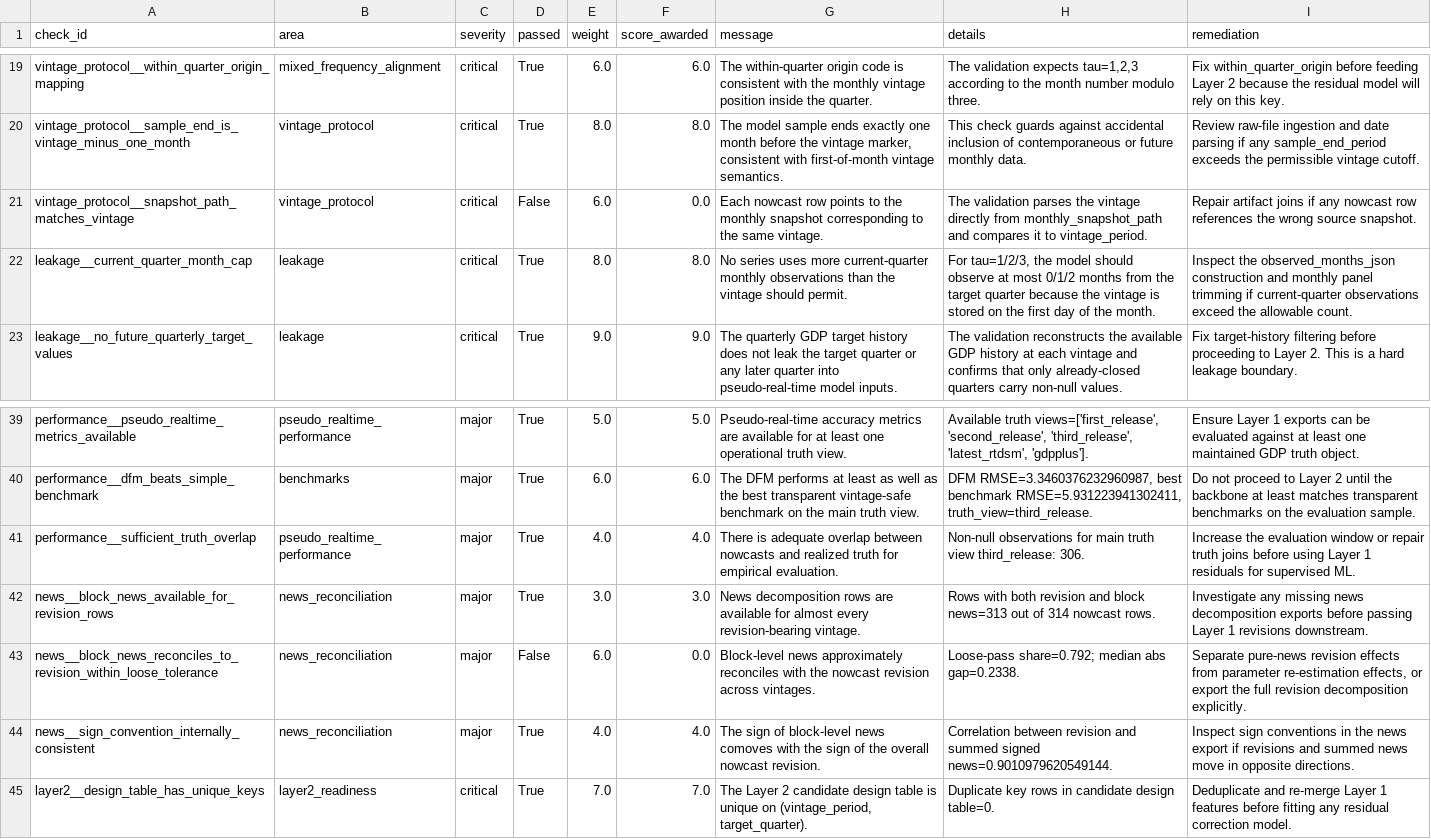
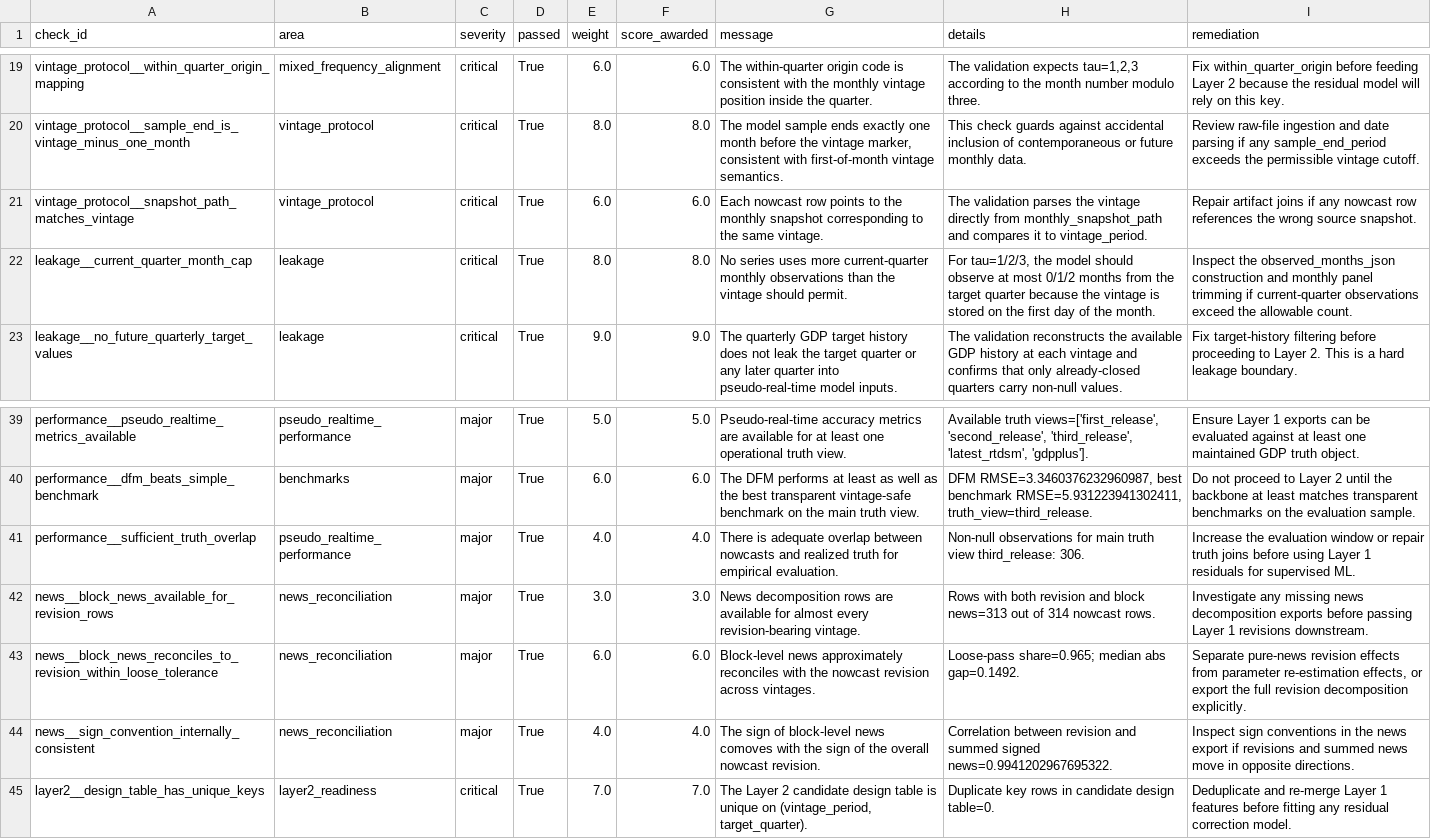
Before and after one commit to haminh109/Nowcasting-GDP-Growth, a CSV file: outputs/layer1_dfm/validation/validation_detailed_checks.csv, drawn as a sheet; only a part is shown, gaps mark what is left out.

```diff
--- a/outputs/layer1_dfm/validation/validation_detailed_checks.csv
+++ b/outputs/layer1_dfm/validation/validation_detailed_checks.csv
@@ -20,3 +20,3 @@ vintage_protocol__within_quarter_origin_mapping,mixed_frequency_alignment,critic
 vintage_protocol__sample_end_is_vintage_minus_one_month,vintage_protocol,critical,True,8.0,8.0,"The model sample ends exactly one month before the vintage marker, consistent with first-of-month vintage semantics.",This check guards against accidental inclusion of contemporaneous or future monthly data.,Review raw-file ingestion and date parsing if any sample_end_period exceeds the permissible vintage cutoff.
-vintage_protocol__snapshot_path_matches_vintage,vintage_protocol,critical,False,6.0,0.0,Each nowcast row points to the monthly snapshot corresponding to the same vintage.,The validation parses the vintage directly from monthly_snapshot_path and compares it to vintage_period.,Repair artifact joins if any nowcast row references the wrong source snapshot.
+vintage_protocol__snapshot_path_matches_vintage,vintage_protocol,critical,True,6.0,6.0,Each nowcast row points to the monthly snapshot corresponding to the same vintage.,The validation parses the vintage directly from monthly_snapshot_path and compares it to vintage_period.,Repair artifact joins if any nowcast row references the wrong source snapshot.
 leakage__current_quarter_month_cap,leakage,critical,True,8.0,8.0,No series uses more current-quarter monthly observations than the vintage should permit.,"For tau=1/2/3, the model should observe at most 0/1/2 months from the target quarter because the vintage is stored on the first day of the month.",Inspect the observed_months_json construction and monthly panel trimming if current-quarter observations exceed the allowable count.
@@ -42,4 +42,4 @@ performance__sufficient_truth_overlap,pseudo_realtime_performance,major,True,4.0
 news__block_news_available_for_revision_rows,news_reconciliation,major,True,3.0,3.0,News decomposition rows are available for almost every revision-bearing vintage.,Rows with both revision and block news=313 out of 314 nowcast rows.,Investigate any missing news decomposition exports before passing Layer 1 revisions downstream.
-news__block_news_reconciles_to_revision_within_loose_tolerance,news_reconciliation,major,False,6.0,0.0,Block-level news approximately reconciles with the nowcast revision across vintages.,Loose-pass share=0.792; median abs gap=0.2338.,"Separate pure-news revision effects from parameter re-estimation effects, or export the full revision decomposition explicitly."
-news__sign_convention_internally_consistent,news_reconciliation,major,True,4.0,4.0,The sign of block-level news comoves with the sign of the overall nowcast revision.,Correlation between revision and summed signed news=0.9010979620549144.,Inspect sign conventions in the news export if revisions and summed news move in opposite directions.
+news__block_news_reconciles_to_revision_within_loose_tolerance,news_reconciliation,major,True,6.0,6.0,Block-level news approximately reconciles with the nowcast revision across vintages.,Loose-pass share=0.965; median abs gap=0.1492.,"Separate pure-news revision effects from parameter re-estimation effects, or export the full revision decomposition explicitly."
+news__sign_convention_internally_consistent,news_reconciliation,major,True,4.0,4.0,The sign of block-level news comoves with the sign of the overall nowcast revision.,Correlation between revision and summed signed news=0.9941202967695322.,Inspect sign conventions in the news export if revisions and summed news move in opposite directions.
 layer2__design_table_has_unique_keys,layer2_readiness,critical,True,7.0,7.0,"The Layer 2 candidate design table is unique on (vintage_period, target_quarter).",Duplicate key rows in candidate design table=0.,Deduplicate and re-merge Layer 1 features before fitting any residual correction model.
```
Also changed, not shown: outputs/layer1_dfm/repository_catalog.csv, outputs/layer1_dfm/validation/layer2_feature_nonmissing_summary.csv, 11 other files.
